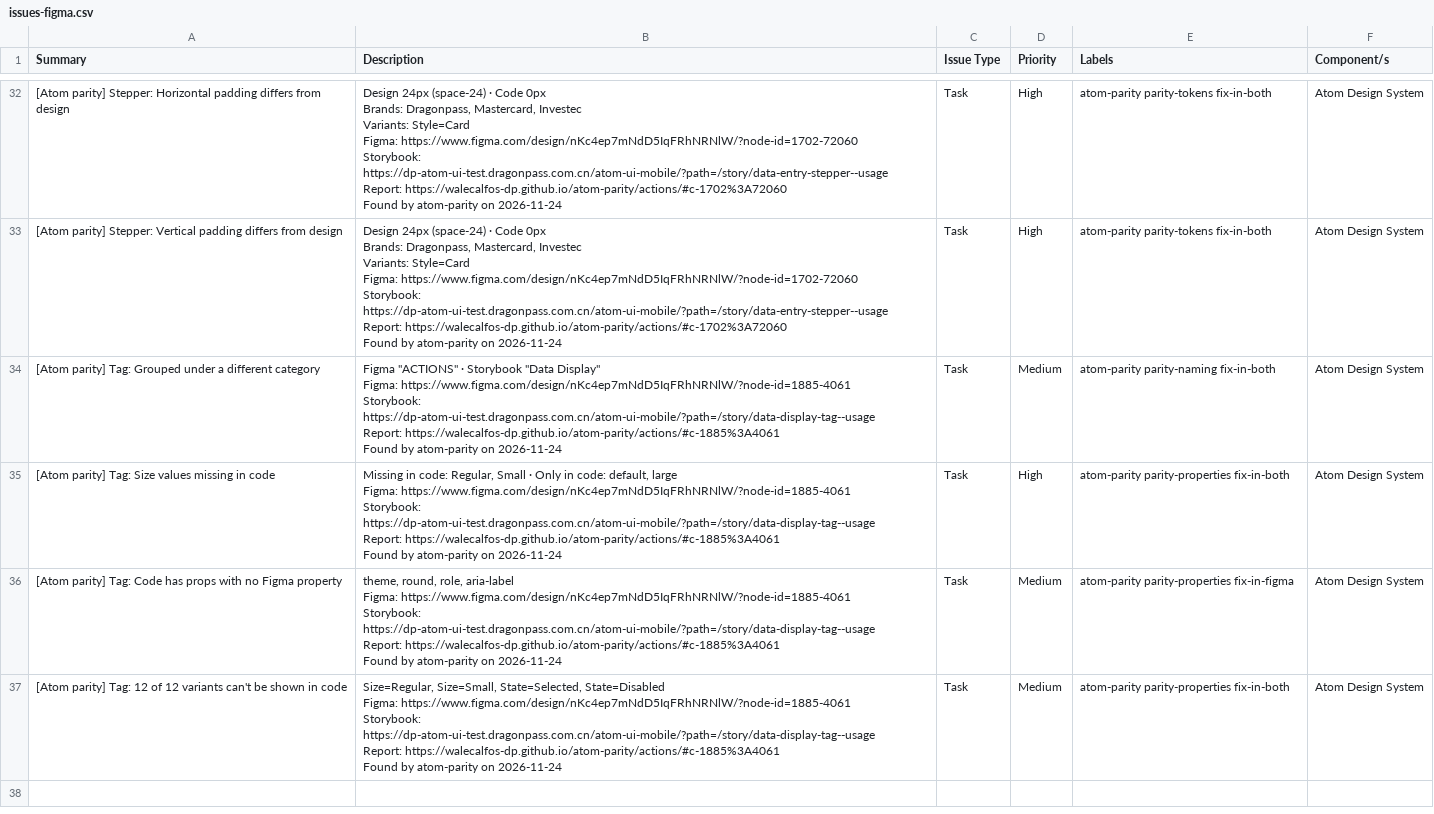
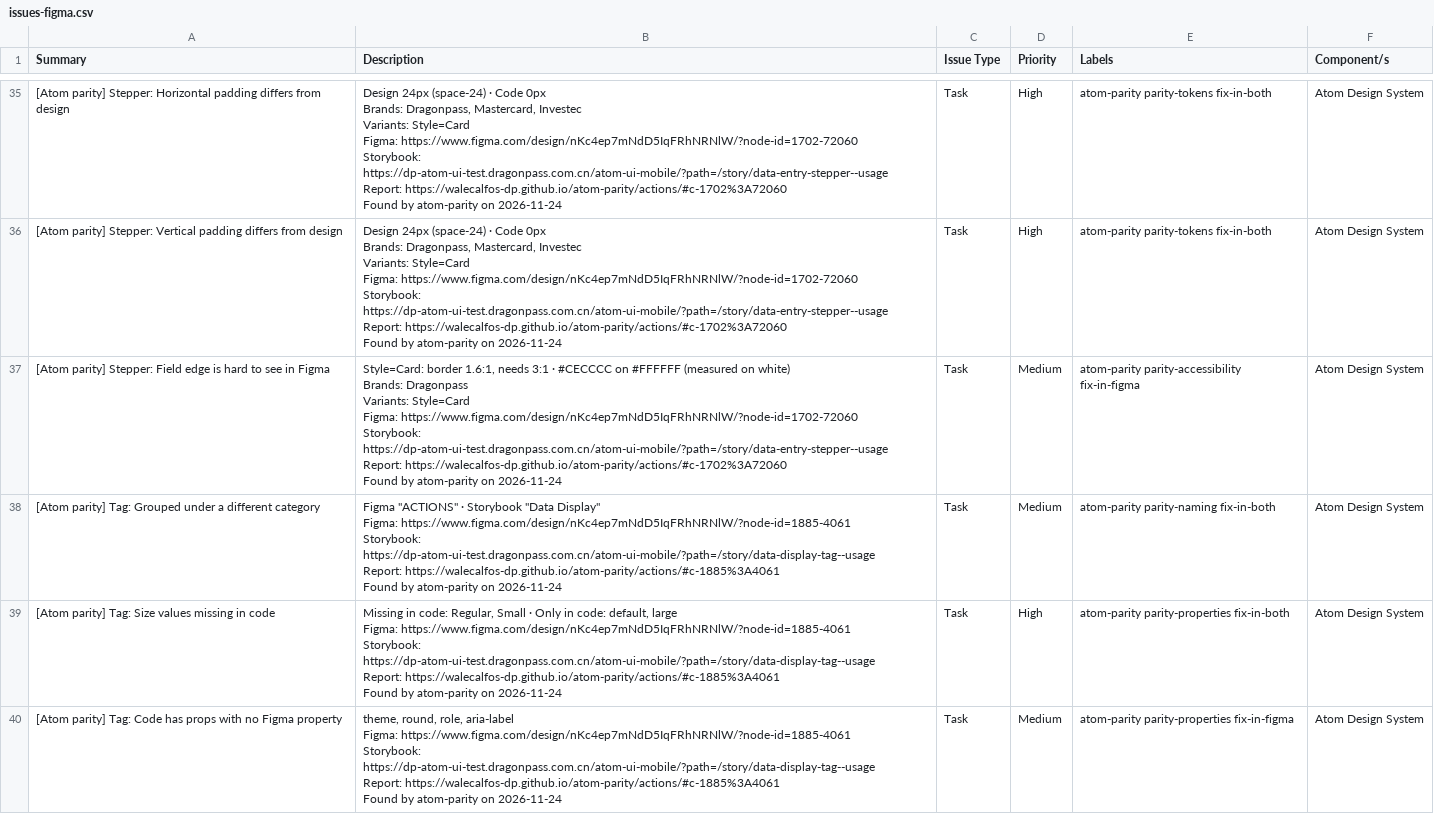
Before and after one commit to WaleCalfos-dp/atom-parity, a CSV file: actions/issues-figma.csv, drawn as a sheet; only a part is shown, gaps mark what is left out; the shorter side is filled out with more unchanged rows; ↵ is a line break in a cell; the diff covers the shown part only; the diff names each change by its address in the sheet, - before the commit and + after, or states it on an @@ line.

```diff
--- a/actions/issues-figma.csv
+++ b/actions/issues-figma.csv
+row 37: [Atom parity] Stepper: Field edge is hard to see in Figma | Style=Card: border 1.6:1, needs 3:1 · #CECCCC on #FFFFFF (measured on white) ↵ Brands: Dragonpass ↵ Variants: Style=Card ↵ Figma: https://www.figma.com/design/nKc4ep7mNdD5IqFRhNRNlW/?node-id=1702-72060 ↵ Storybook: https://dp-atom-ui-test.dragonpass.com.cn/atom-ui-mobile/?path=/story/data-entry-stepper--usage ↵ Report: https://walecalfos-dp.github.io/atom-parity/actions/#c-1702%3A72060 ↵ Found by atom-parity on 2026-11-24 | Task | Medium | atom-parity parity-accessibility fix-in-figma | Atom Design System
```
Also changed, not shown: 4 added rows elsewhere in this file, actions/issues-code.csv, actions/issues.csv, 24 other files.
